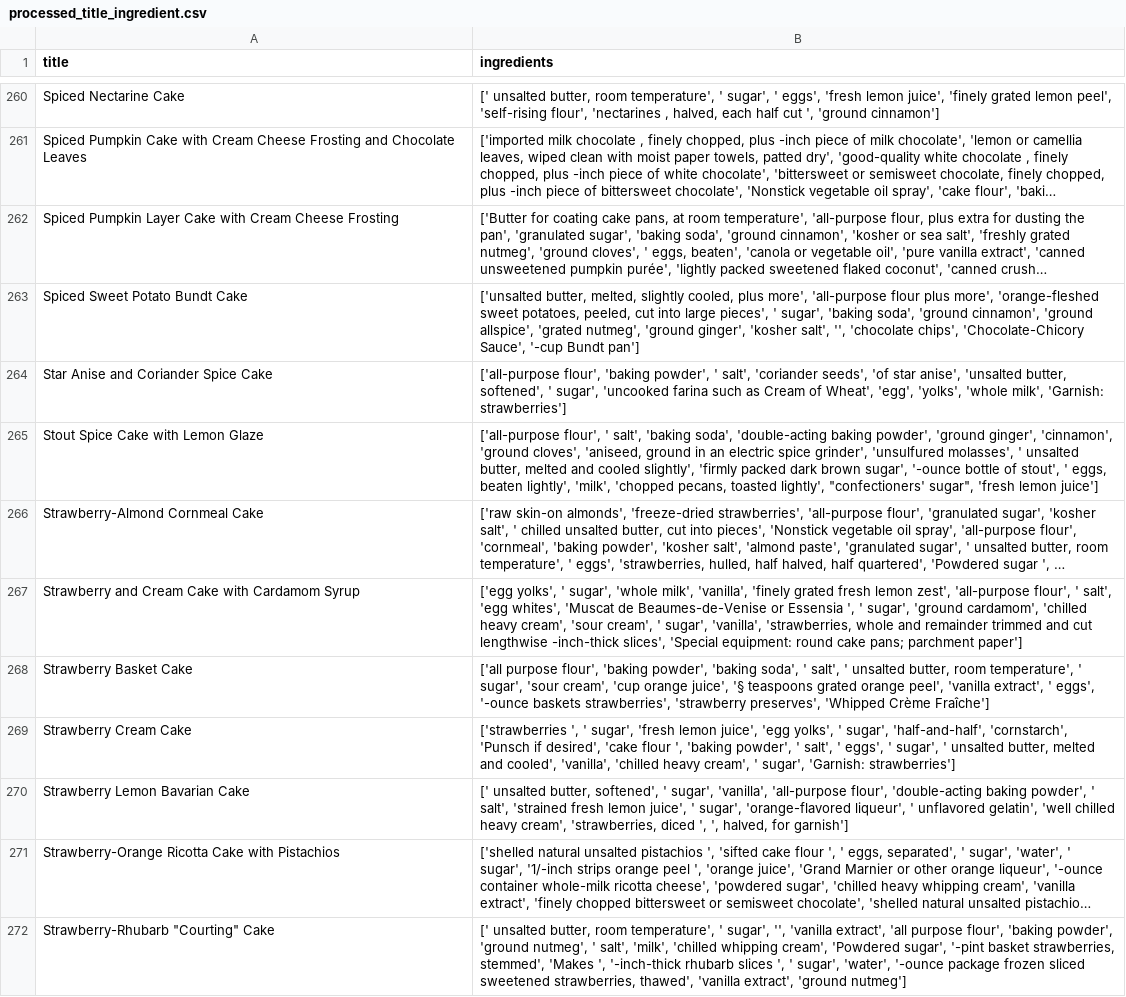
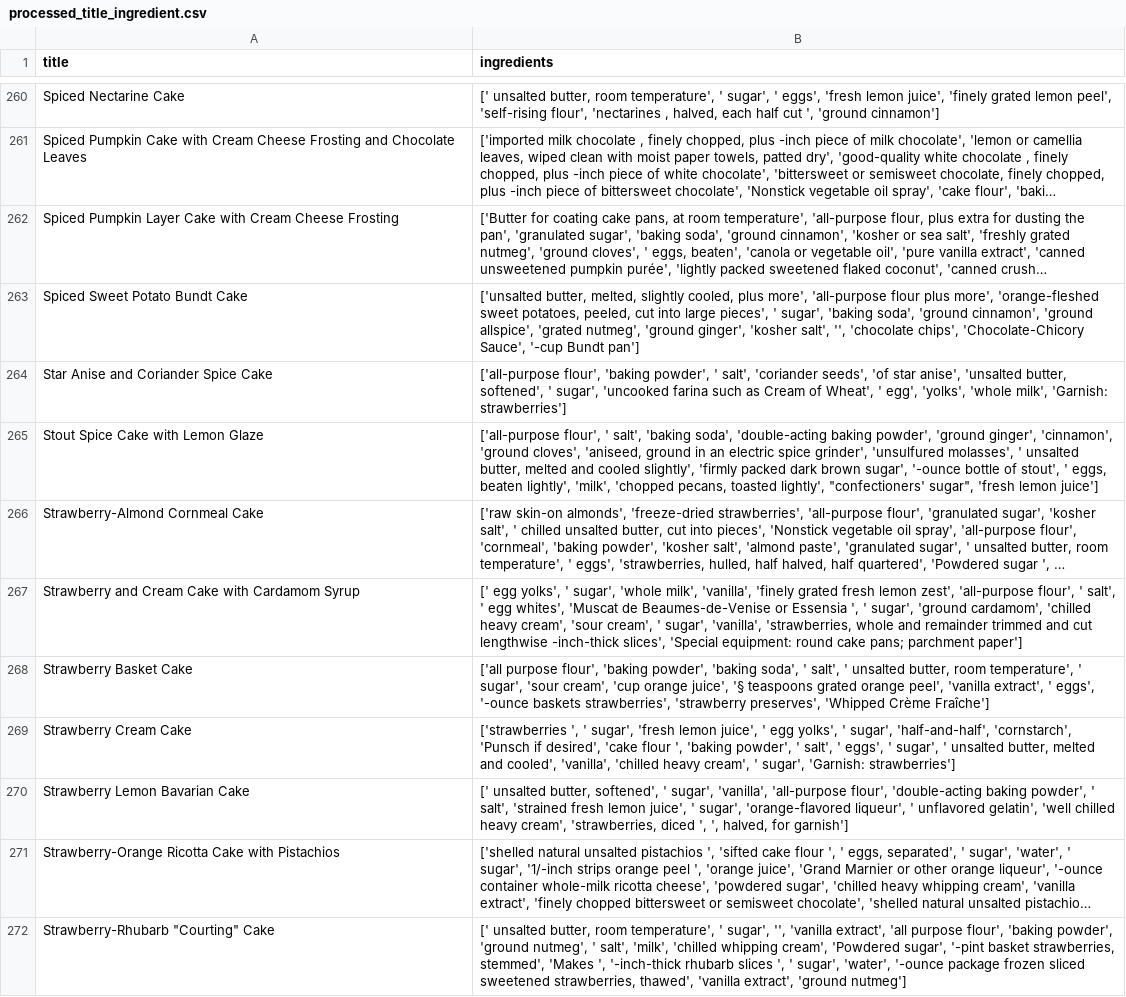
Before and after one commit to YewJin1010/FYP_20297501, a CSV file: server/recipe_recommendation/bert/datasets/processed_title_ingredient.csv, drawn as a sheet; only a part is shown, gaps mark what is left out; long unchanged cells end in …; the diff covers the shown part only; the diff names each change by its address in the sheet, - before the commit and + after, or states it on an @@ line.

```diff
--- a/server/recipe_recommendation/bert/datasets/processed_title_ingredient.csv
+++ b/server/recipe_recommendation/bert/datasets/processed_title_ingredient.csv
-B264 (ingredients): …of Wheat', 'egg', 'yolks', 'whole…
+B264 (ingredients): …of Wheat', ' egg', 'yolks', 'whole…
-B267 (ingredients): ['egg yolks', ' sugar', 'whole milk', 'vanilla', 'finely grated fresh lemon zest', 'all-purpose flour', ' salt', 'egg whites', 'Muscat…
+B267 (ingredients): [' egg yolks', ' sugar', 'whole milk', 'vanilla', 'finely grated fresh lemon zest', 'all-purpose flour', ' salt', ' egg whites', 'Muscat…
-B269 (ingredients): …lemon juice', 'egg yolks', '…
+B269 (ingredients): …lemon juice', ' egg yolks', '…
```
Also changed, not shown: 137 edited cells elsewhere in this file, 6 other files.
